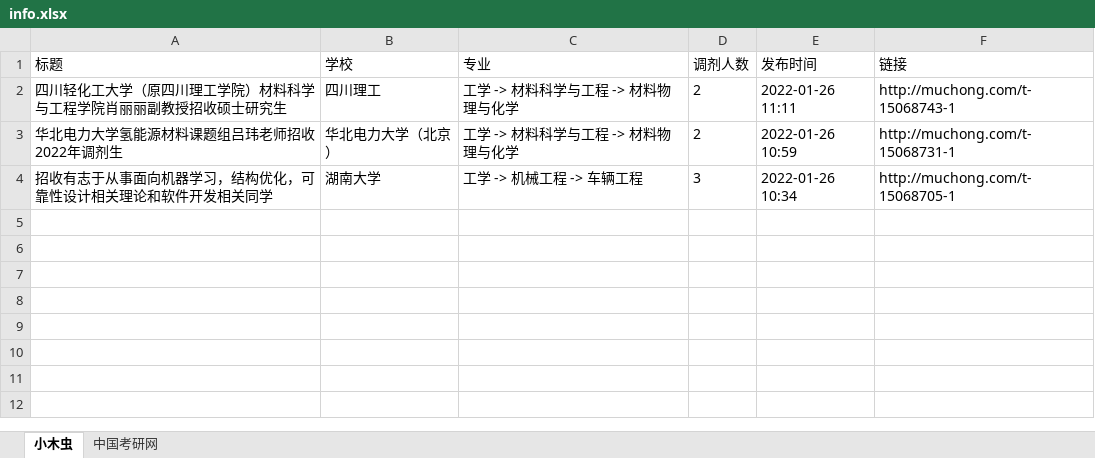
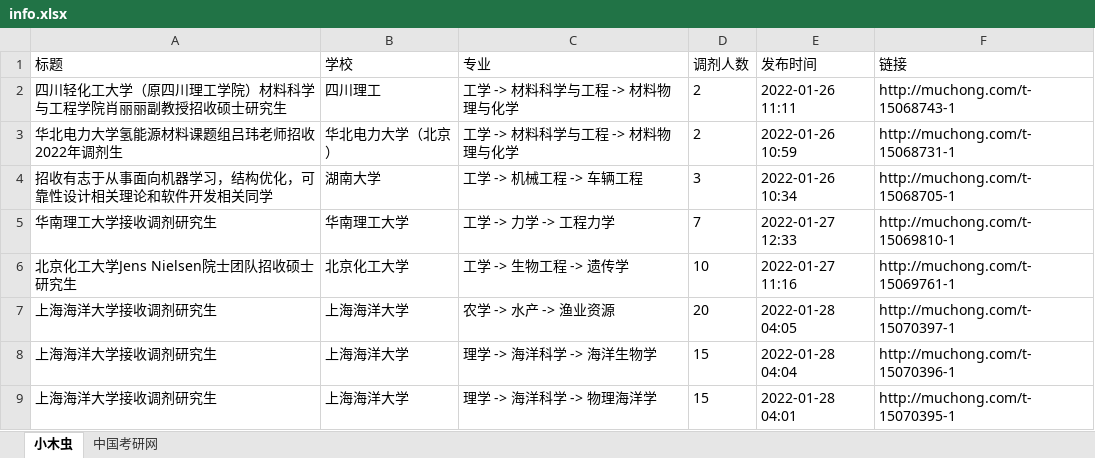
Before and after one commit to jerry-dream-fu/jerry-dream-fu.github.io, an Excel workbook: scrap_python/info.xlsx, sheet 小木虫, drawn as a sheet; values as stored, in another font and other column widths than the file's, no borders; the diff names each change by its address in the sheet, - before the commit and + after, or states it on an @@ line.

Commit message:
1.28 change

```diff
--- a/scrap_python/info.xlsx (sheet 小木虫)
+++ b/scrap_python/info.xlsx (sheet 小木虫)
+row 5: 华南理工大学接收调剂研究生 | 华南理工大学 | 工学 -> 力学 -> 工程力学 | 7 | 2022-01-27 12:33 | http://muchong.com/t-15069810-1
+row 6: 北京化工大学Jens Nielsen院士团队招收硕士研究生 | 北京化工大学 | 工学 -> 生物工程 -> 遗传学 | 10 | 2022-01-27 11:16 | http://muchong.com/t-15069761-1
+row 7: 上海海洋大学接收调剂研究生 | 上海海洋大学 | 农学 -> 水产 -> 渔业资源 | 20 | 2022-01-28 04:05 | http://muchong.com/t-15070397-1
+row 8: 上海海洋大学接收调剂研究生 | 上海海洋大学 | 理学 -> 海洋科学 -> 海洋生物学 | 15 | 2022-01-28 04:04 | http://muchong.com/t-15070396-1
+row 9: 上海海洋大学接收调剂研究生 | 上海海洋大学 | 理学 -> 海洋科学 -> 物理海洋学 | 15 | 2022-01-28 04:01 | http://muchong.com/t-15070395-1
```
